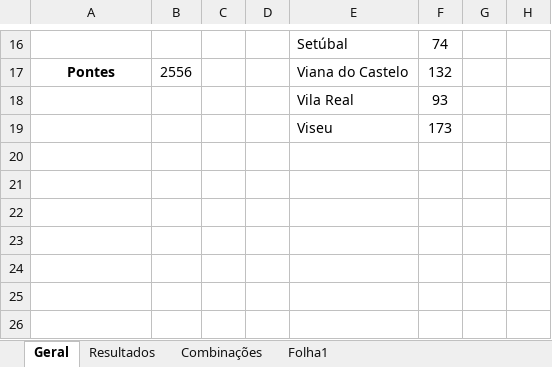
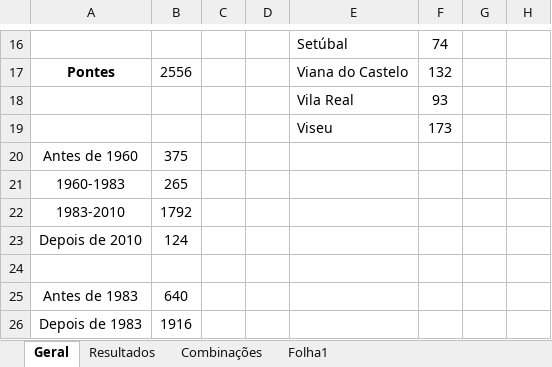
Before and after one commit to beatrizcn7/SAFENET-Bea, an Excel workbook: Dados.xlsx, sheet Geral, drawn as a sheet; only a part is shown, gaps mark what is left out; values as stored, in another font and other column widths than the file's, no borders; rows hold the shown columns only; the diff names each change by its address in the sheet, - before the commit and + after, or states it on an @@ line.

```diff
--- a/Dados.xlsx (sheet Geral)
+++ b/Dados.xlsx (sheet Geral)
-A20: (empty)
+A20: Antes de 1960
-B20: (empty)
+B20: 375
-A21: (empty)
+A21: 1960-1983
-B21: (empty)
+B21: 265
-A22: (empty)
+A22: 1983-2010
-B22: (empty)
+B22: 1792
-A23: (empty)
+A23: Depois de 2010
-B23: (empty)
+B23: 124
-A25: (empty)
+A25: Antes de 1983
-B25: (empty)
+B25: 640
+row 26: Depois de 1983 | 1916
```
Also changed, not shown: sheet Resultados, Base de Dados.xlsx, 10 other files.
